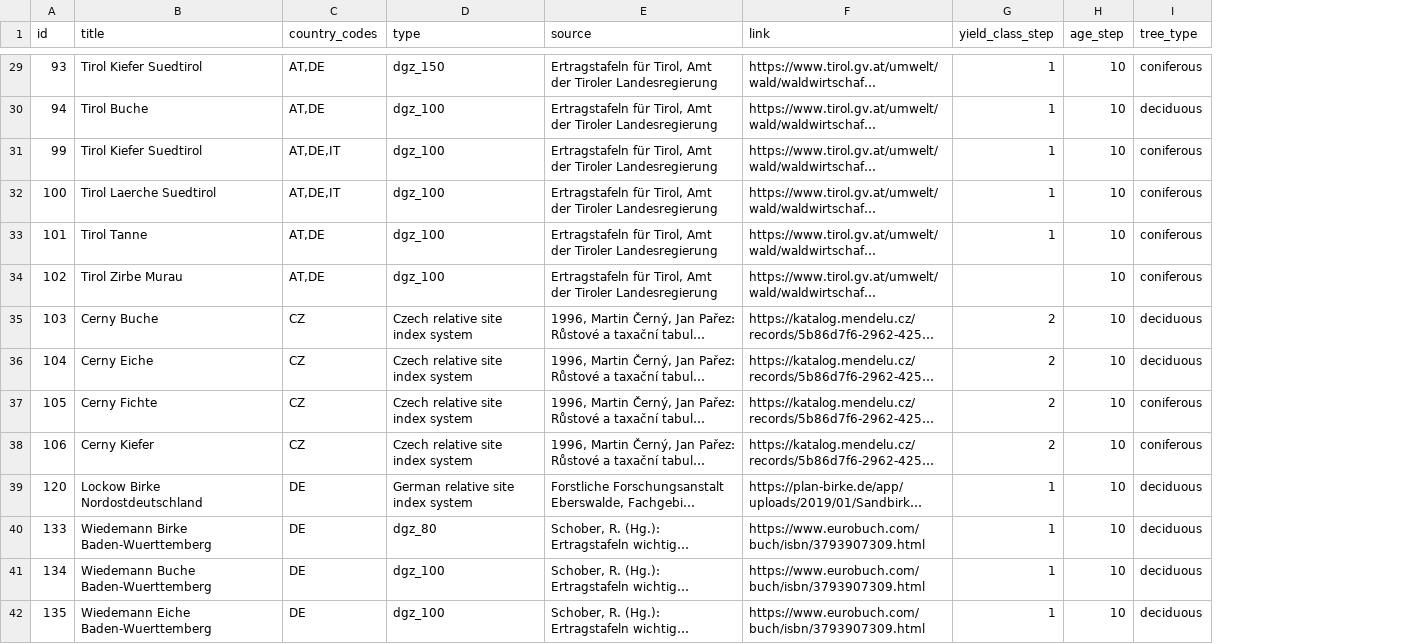
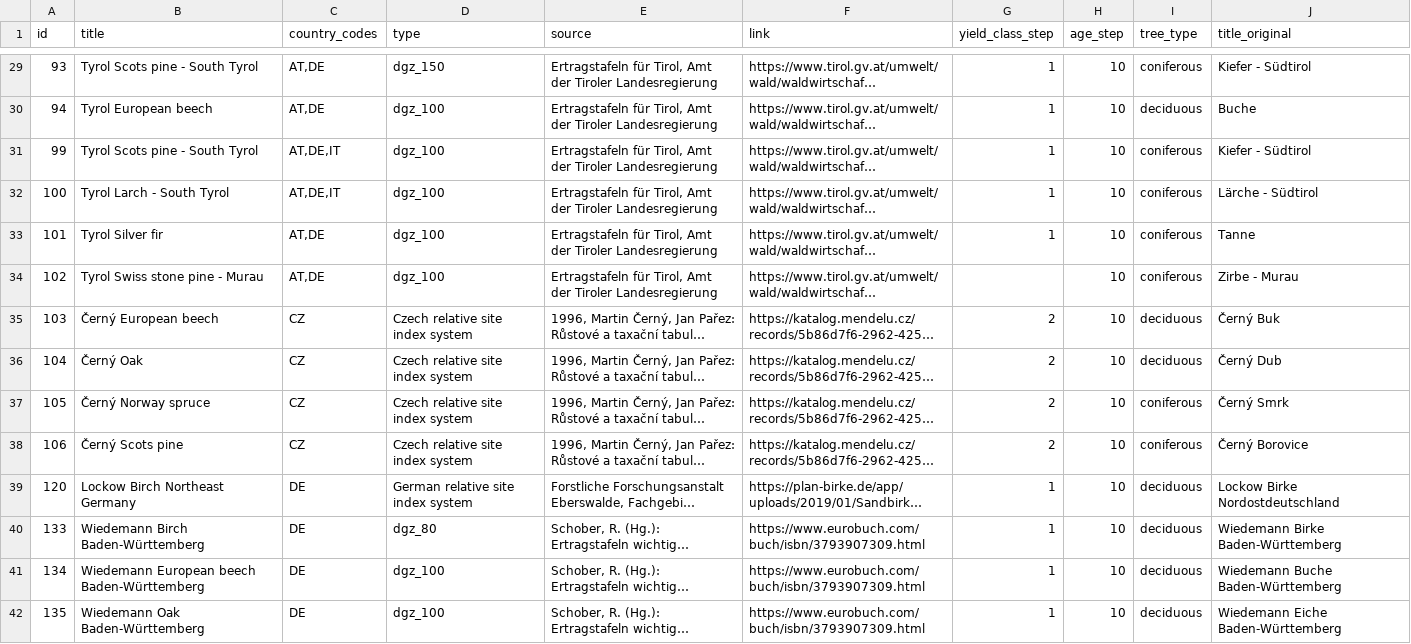
Before and after one commit to treely/openyieldtables, a CSV file: src/openyieldtables/data/yield_tables_meta.csv, drawn as a sheet; only a part is shown, gaps mark what is left out; long unchanged cells end in …; the diff covers the shown part only; the diff names each change by its address in the sheet, - before the commit and + after, or states it on an @@ line.

Commit message:
feat: add original and english titles to yield tables (#134)

```diff
--- a/src/openyieldtables/data/yield_tables_meta.csv
+++ b/src/openyieldtables/data/yield_tables_meta.csv
+column J (title_original), rows 29-42: Kiefer - Südtirol | Buche | Kiefer - Südtirol | Lärche - Südtirol | Tanne | Zirbe - Murau | Černý Buk | Černý Dub | Černý Smrk | Černý Borovice | Lockow Birke Nordostdeutschland | Wiedemann Birke Baden-Württemberg | Wiedemann Buche Baden-Württemberg | Wiedemann Eiche Baden-Württemberg
-B29 (title): Tirol Kiefer Suedtirol
+B29 (title): Tyrol Scots pine - South Tyrol
-B30 (title): Tirol Buche
+B30 (title): Tyrol European beech
-B31 (title): Tirol Kiefer Suedtirol
+B31 (title): Tyrol Scots pine - South Tyrol
-B32 (title): Tirol Laerche Suedtirol
+B32 (title): Tyrol Larch - South Tyrol
-B33 (title): Tirol Tanne
+B33 (title): Tyrol Silver fir
-B34 (title): Tirol Zirbe Murau
+B34 (title): Tyrol Swiss stone pine - Murau
-B35 (title): Cerny Buche
+B35 (title): Černý European beech
-B36 (title): Cerny Eiche
+B36 (title): Černý Oak
-B37 (title): Cerny Fichte
+B37 (title): Černý Norway spruce
-B38 (title): Cerny Kiefer
+B38 (title): Černý Scots pine
-B39 (title): Lockow Birke Nordostdeutschland
+B39 (title): Lockow Birch Northeast Germany
-B40 (title): Wiedemann Birke Baden-Wuerttemberg
+B40 (title): Wiedemann Birch Baden-Württemberg
-B41 (title): Wiedemann Buche Baden-Wuerttemberg
+B41 (title): Wiedemann European beech Baden-Württemberg
-B42 (title): Wiedemann Eiche Baden-Wuerttemberg
+B42 (title): Wiedemann Oak Baden-Württemberg
```
Also changed, not shown: 104 edited cells elsewhere in this file, 12 other files.
